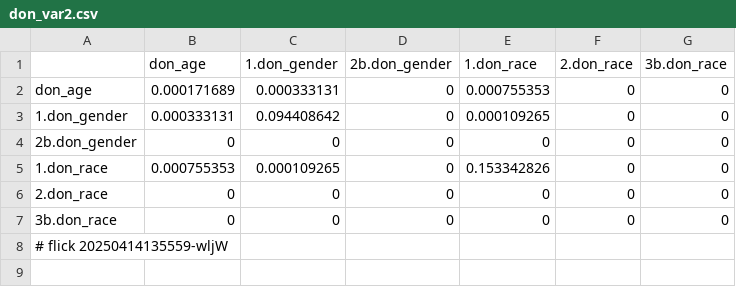
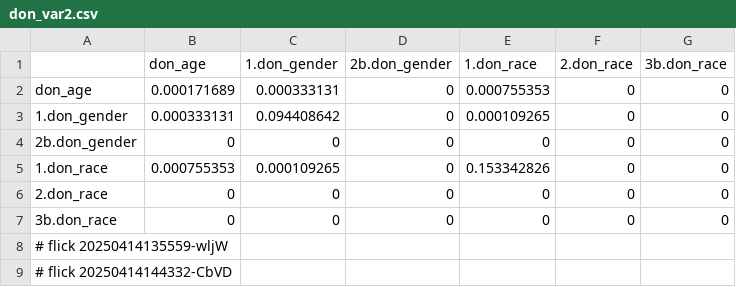
Before and after one commit to abikesa/gpt-memory, a CSV file: kitabo/ensi/testbin/test2/assets/csv/don_var2.csv, drawn as a sheet; the diff names each change by its address in the sheet, - before the commit and + after, or states it on an @@ line.

Commit message:
kitabo/ensi/testbin/test2/assets/csv/don_var2.csv

```diff
--- a/kitabo/ensi/testbin/test2/assets/csv/don_var2.csv
+++ b/kitabo/ensi/testbin/test2/assets/csv/don_var2.csv
+row 9: # flick 20250414144332-CbVD
```
